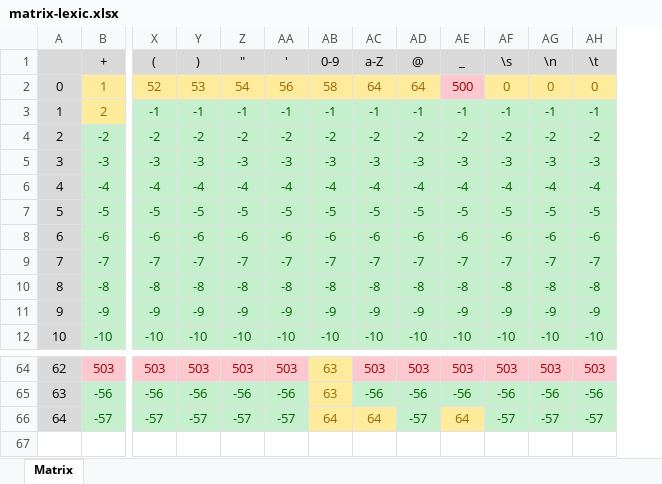
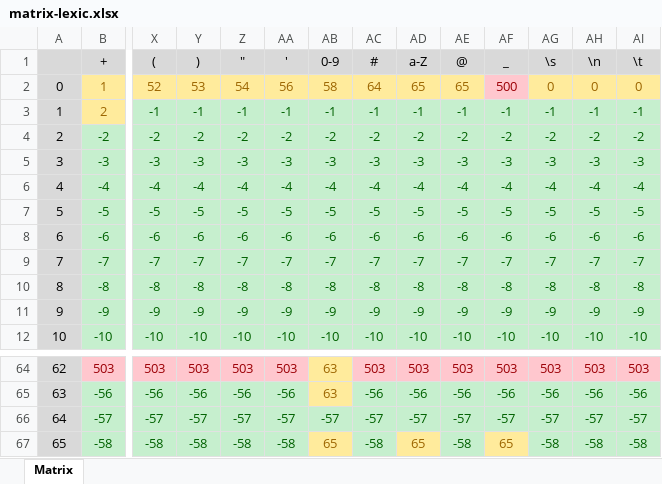
Before and after one commit to diego-rascon/compilador, an Excel workbook: src/main/resources/matrix-lexic.xlsx, sheet Matrix, drawn as a sheet; only a part is shown, gaps mark what is left out; values as stored, in another font and other column widths than the file's, no borders; addresses are those after the commit; rows hold the shown columns only; the diff names each change by its address in the sheet, - before the commit and + after, or states it on an @@ line.

```diff
--- a/src/main/resources/matrix-lexic.xlsx (sheet Matrix)
+++ b/src/main/resources/matrix-lexic.xlsx (sheet Matrix)
+column AC (#), rows 2-12: 64 | -1 | -2 | -3 | -4 | -5 | -6 | -7 | -8 | -9 | -10; rows 64-66: 503 | -56 | -57
-AD2 (a-Z): 64
+AD2 (a-Z): 65
-AE2 (@): 64
+AE2 (@): 65
-AB66 (0-9): 64
+AB66 (0-9): -57
@@ AB66 fill: #FFEB9C → #C6EFCE, text colour: #9C6500 → #006100 @@
-AD66 (a-Z): 64
+AD66 (a-Z): -57
@@ AD66 fill: #FFEB9C → #C6EFCE, text colour: #9C6500 → #006100 @@
-AF66 (_): 64
+AF66 (_): -57
@@ AF66 fill: #FFEB9C → #C6EFCE, text colour: #9C6500 → #006100 @@
+row 67: 65 | -58 | -58 | -58 | -58 | -58 | 65 | -58 | 65 | -58 | 65 | -58 | -58 | -58
```
Also changed, not shown: 1 other file.
